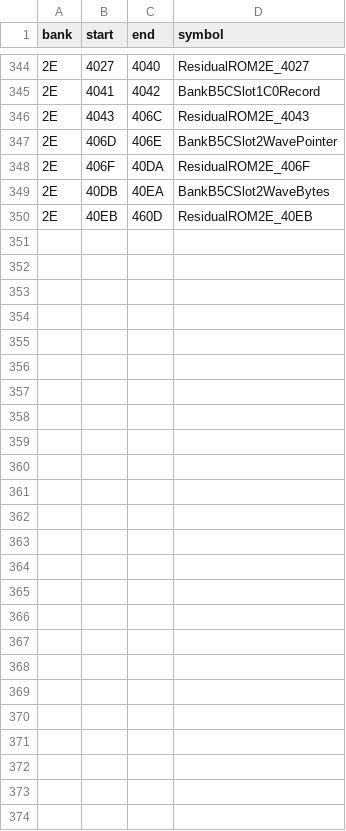
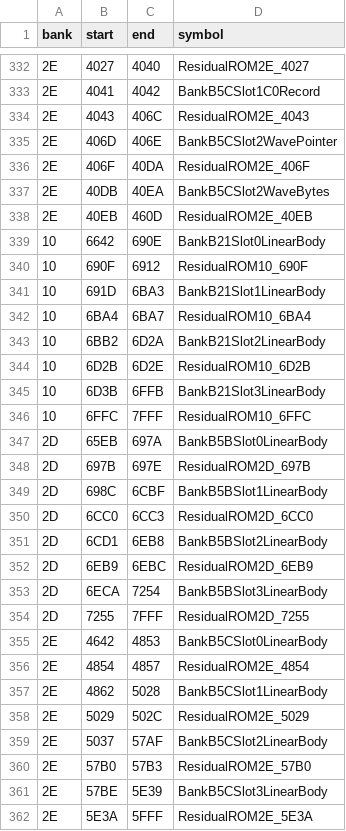
Before and after one commit to zenaror/net-de-get, a TSV file: config/excerpts.tsv, drawn as a sheet; only a part is shown, gaps mark what is left out; the diff covers the shown part only; the diff names each change by its address in the sheet, - before the commit and + after, or states it on an @@ line.

```diff
--- a/config/excerpts.tsv
+++ b/config/excerpts.tsv
+row 339: 10 | 6642 | 690E | BankB21Slot0LinearBody
+row 340: 10 | 690F | 6912 | ResidualROM10_690F
+row 341: 10 | 691D | 6BA3 | BankB21Slot1LinearBody
+row 342: 10 | 6BA4 | 6BA7 | ResidualROM10_6BA4
+row 343: 10 | 6BB2 | 6D2A | BankB21Slot2LinearBody
+row 344: 10 | 6D2B | 6D2E | ResidualROM10_6D2B
+row 345: 10 | 6D3B | 6FFB | BankB21Slot3LinearBody
+row 346: 10 | 6FFC | 7FFF | ResidualROM10_6FFC
+row 347: 2D | 65EB | 697A | BankB5BSlot0LinearBody
+row 348: 2D | 697B | 697E | ResidualROM2D_697B
+row 349: 2D | 698C | 6CBF | BankB5BSlot1LinearBody
+row 350: 2D | 6CC0 | 6CC3 | ResidualROM2D_6CC0
+row 351: 2D | 6CD1 | 6EB8 | BankB5BSlot2LinearBody
+row 352: 2D | 6EB9 | 6EBC | ResidualROM2D_6EB9
+row 353: 2D | 6ECA | 7254 | BankB5BSlot3LinearBody
+row 354: 2D | 7255 | 7FFF | ResidualROM2D_7255
+row 355: 2E | 4642 | 4853 | BankB5CSlot0LinearBody
+row 356: 2E | 4854 | 4857 | ResidualROM2E_4854
+row 357: 2E | 4862 | 5028 | BankB5CSlot1LinearBody
+row 358: 2E | 5029 | 502C | ResidualROM2E_5029
+row 359: 2E | 5037 | 57AF | BankB5CSlot2LinearBody
+row 360: 2E | 57B0 | 57B3 | ResidualROM2E_57B0
+row 361: 2E | 57BE | 5E39 | BankB5CSlot3LinearBody
+row 362: 2E | 5E3A | 5FFF | ResidualROM2E_5E3A
```
Also changed, not shown: 12 removed rows elsewhere in this file, 31 other files.
